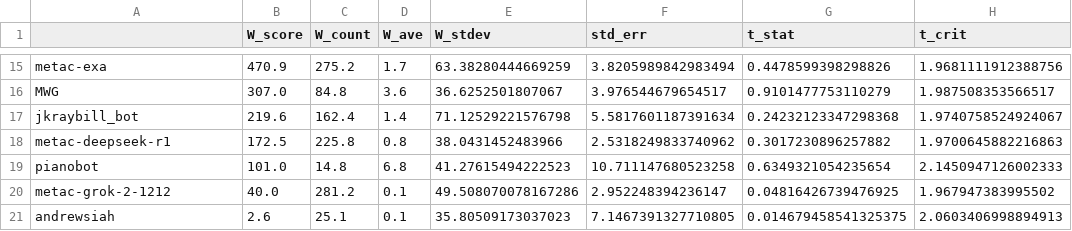
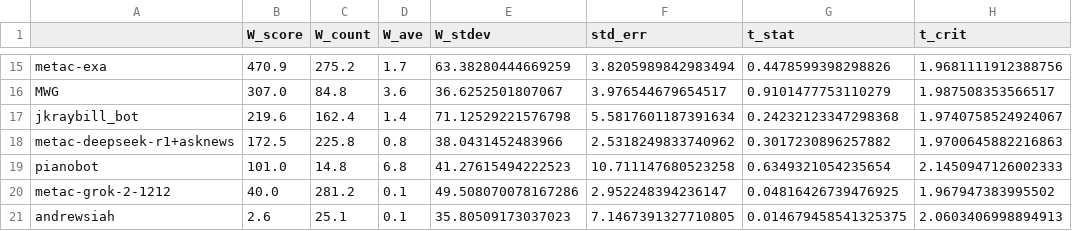
Before and after one commit to Metaculus/aib-analysis, a CSV file: notebook_outputs/weighted_bot_ONLY_peer_leaderboard_t_test.csv, drawn as a sheet; only a part is shown, gaps mark what is left out; the diff names each change by its address in the sheet, - before the commit and + after, or states it on an @@ line.

```diff
--- a/notebook_outputs/weighted_bot_ONLY_peer_leaderboard_t_test.csv
+++ b/notebook_outputs/weighted_bot_ONLY_peer_leaderboard_t_test.csv
-A18: metac-deepseek-r1
+A18: metac-deepseek-r1+asknews
```
Also changed, not shown: notebook_outputs/bootstrapped_h2h_bot_vs_pros.csv, notebook_outputs/weighted_bot_peer_leaderboard_t_test.csv, 4 other files.
